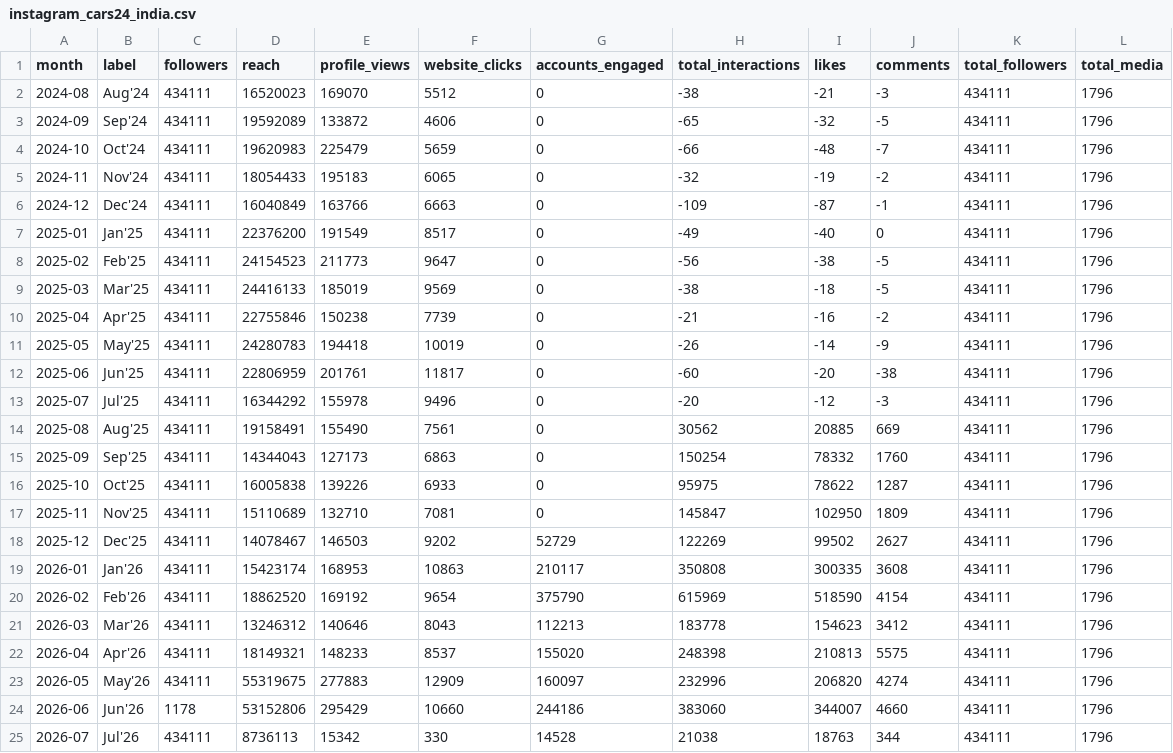
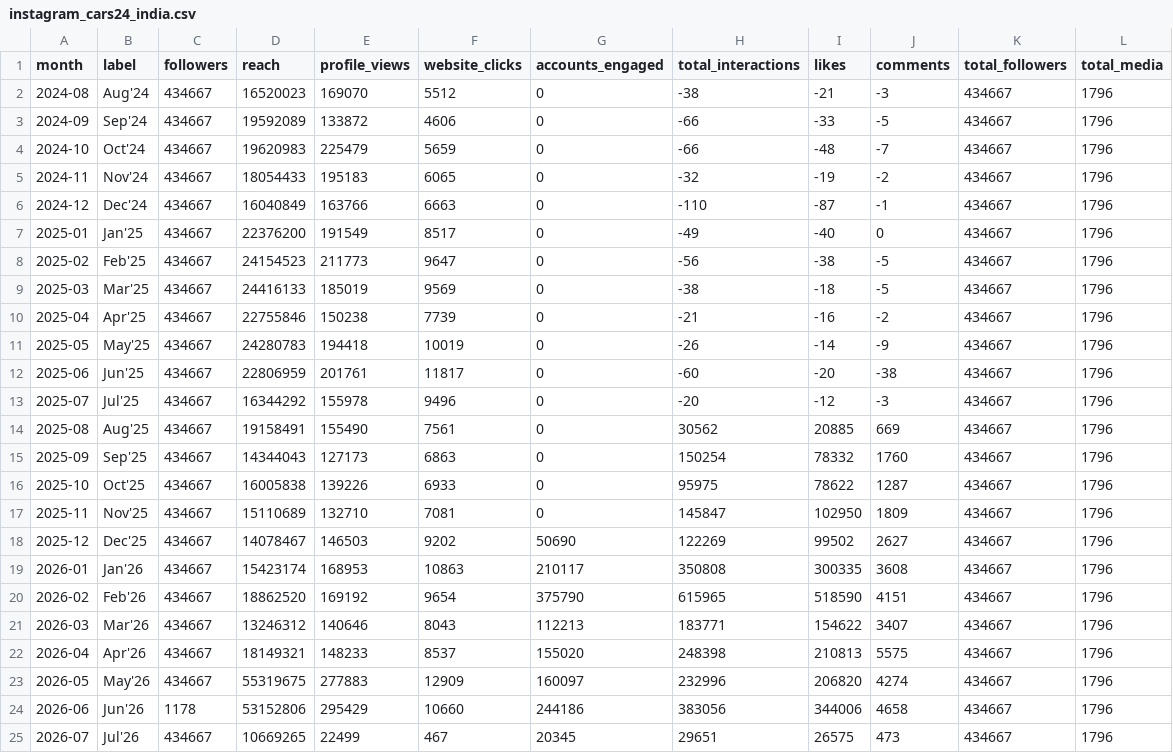
Before and after one commit to Setiavipul-78/cars24-brand-dashboard, a CSV file: data/instagram_cars24_india.csv, drawn as a sheet.

```diff
--- a/data/instagram_cars24_india.csv
+++ b/data/instagram_cars24_india.csv
@@ -1,25 +1,25 @@
 month,label,followers,reach,profile_views,website_clicks,accounts_engaged,total_interactions,likes,comments,total_followers,total_media
-2024-08,Aug'24,434111,16520023,169070,5512,0,-38,-21,-3,434111,1796
-2024-09,Sep'24,434111,19592089,133872,4606,0,-65,-32,-5,434111,1796
-2024-10,Oct'24,434111,19620983,225479,5659,0,-66,-48,-7,434111,1796
-2024-11,Nov'24,434111,18054433,195183,6065,0,-32,-19,-2,434111,1796
-2024-12,Dec'24,434111,16040849,163766,6663,0,-109,-87,-1,434111,1796
-2025-01,Jan'25,434111,22376200,191549,8517,0,-49,-40,0,434111,1796
-2025-02,Feb'25,434111,24154523,211773,9647,0,-56,-38,-5,434111,1796
-2025-03,Mar'25,434111,24416133,185019,9569,0,-38,-18,-5,434111,1796
-2025-04,Apr'25,434111,22755846,150238,7739,0,-21,-16,-2,434111,1796
-2025-05,May'25,434111,24280783,194418,10019,0,-26,-14,-9,434111,1796
-2025-06,Jun'25,434111,22806959,201761,11817,0,-60,-20,-38,434111,1796
-2025-07,Jul'25,434111,16344292,155978,9496,0,-20,-12,-3,434111,1796
-2025-08,Aug'25,434111,19158491,155490,7561,0,30562,20885,669,434111,1796
-2025-09,Sep'25,434111,14344043,127173,6863,0,150254,78332,1760,434111,1796
-2025-10,Oct'25,434111,16005838,139226,6933,0,95975,78622,1287,434111,1796
-2025-11,Nov'25,434111,15110689,132710,7081,0,145847,102950,1809,434111,1796
-2025-12,Dec'25,434111,14078467,146503,9202,52729,122269,99502,2627,434111,1796
-2026-01,Jan'26,434111,15423174,168953,10863,210117,350808,300335,3608,434111,1796
-2026-02,Feb'26,434111,18862520,169192,9654,375790,615969,518590,4154,434111,1796
-2026-03,Mar'26,434111,13246312,140646,8043,112213,183778,154623,3412,434111,1796
-2026-04,Apr'26,434111,18149321,148233,8537,155020,248398,210813,5575,434111,1796
-2026-05,May'26,434111,55319675,277883,12909,160097,232996,206820,4274,434111,1796
-2026-06,Jun'26,1178,53152806,295429,10660,244186,383060,344007,4660,434111,1796
-2026-07,Jul'26,434111,8736113,15342,330,14528,21038,18763,344,434111,1796
+2024-08,Aug'24,434667,16520023,169070,5512,0,-38,-21,-3,434667,1796
+2024-09,Sep'24,434667,19592089,133872,4606,0,-66,-33,-5,434667,1796
+2024-10,Oct'24,434667,19620983,225479,5659,0,-66,-48,-7,434667,1796
+2024-11,Nov'24,434667,18054433,195183,6065,0,-32,-19,-2,434667,1796
+2024-12,Dec'24,434667,16040849,163766,6663,0,-110,-87,-1,434667,1796
+2025-01,Jan'25,434667,22376200,191549,8517,0,-49,-40,0,434667,1796
+2025-02,Feb'25,434667,24154523,211773,9647,0,-56,-38,-5,434667,1796
+2025-03,Mar'25,434667,24416133,185019,9569,0,-38,-18,-5,434667,1796
+2025-04,Apr'25,434667,22755846,150238,7739,0,-21,-16,-2,434667,1796
+2025-05,May'25,434667,24280783,194418,10019,0,-26,-14,-9,434667,1796
+2025-06,Jun'25,434667,22806959,201761,11817,0,-60,-20,-38,434667,1796
+2025-07,Jul'25,434667,16344292,155978,9496,0,-20,-12,-3,434667,1796
+2025-08,Aug'25,434667,19158491,155490,7561,0,30562,20885,669,434667,1796
+2025-09,Sep'25,434667,14344043,127173,6863,0,150254,78332,1760,434667,1796
+2025-10,Oct'25,434667,16005838,139226,6933,0,95975,78622,1287,434667,1796
+2025-11,Nov'25,434667,15110689,132710,7081,0,145847,102950,1809,434667,1796
+2025-12,Dec'25,434667,14078467,146503,9202,50690,122269,99502,2627,434667,1796
+2026-01,Jan'26,434667,15423174,168953,10863,210117,350808,300335,3608,434667,1796
+2026-02,Feb'26,434667,18862520,169192,9654,375790,615965,518590,4151,434667,1796
+2026-03,Mar'26,434667,13246312,140646,8043,112213,183771,154622,3407,434667,1796
+2026-04,Apr'26,434667,18149321,148233,8537,155020,248398,210813,5575,434667,1796
+2026-05,May'26,434667,55319675,277883,12909,160097,232996,206820,4274,434667,1796
+2026-06,Jun'26,1178,53152806,295429,10660,244186,383056,344006,4658,434667,1796
+2026-07,Jul'26,434667,10669265,22499,467,20345,29651,26575,473,434667,1796
```
Also changed, not shown: data/instagram_cars24_au_posts.csv, data/instagram_cars24_india_posts.csv, 21 other files.
